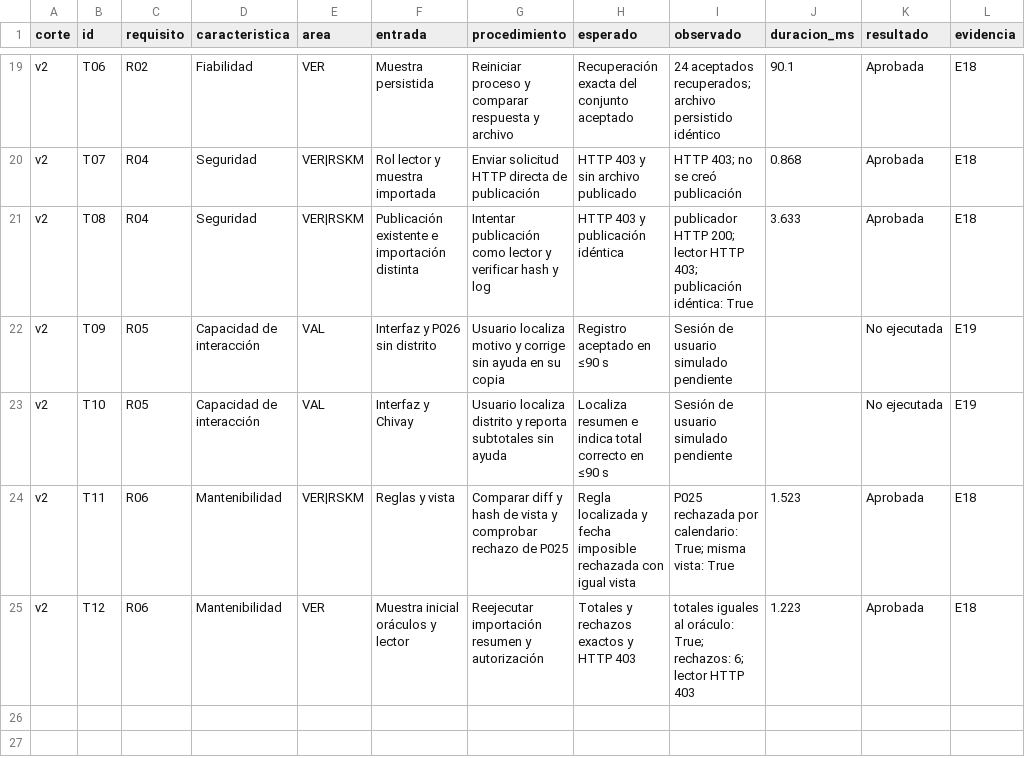
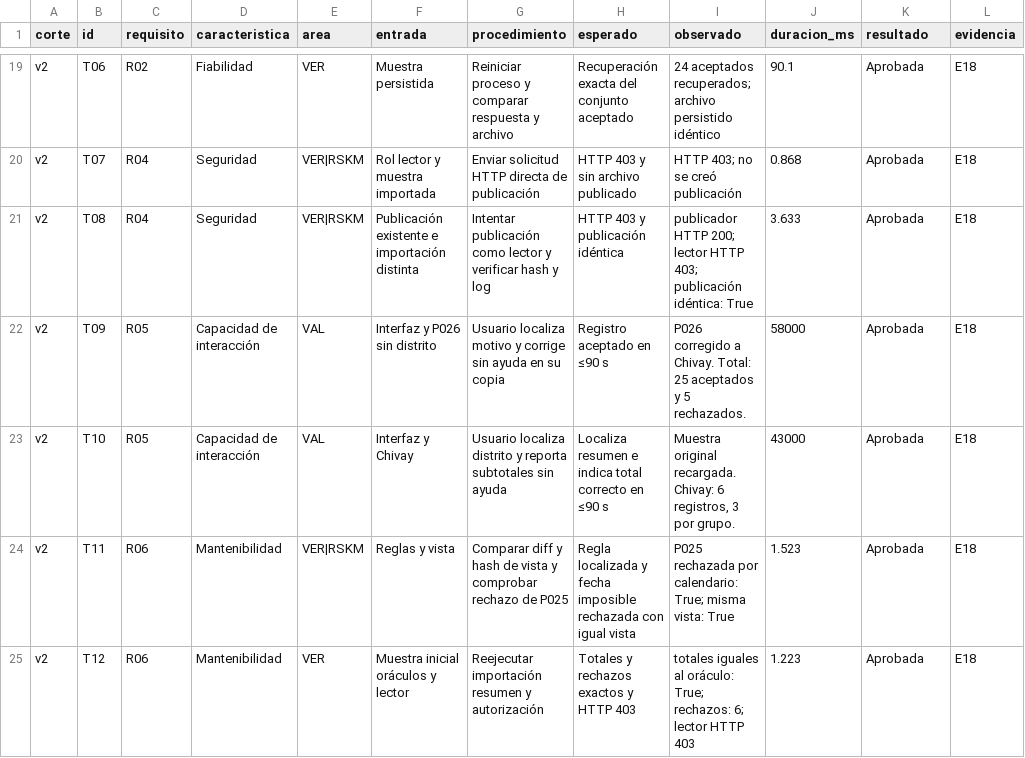
Before and after one commit to cmezav/panviz-scampi-tp9, a CSV file: 07_tablero/exportaciones/pruebas.csv, drawn as a sheet; only a part is shown, gaps mark what is left out.

```diff
--- a/07_tablero/exportaciones/pruebas.csv
+++ b/07_tablero/exportaciones/pruebas.csv
@@ -21,4 +21,4 @@ v2,T07,R04,Seguridad,VER|RSKM,Rol lector y muestra importada,Enviar solicitud HT
 v2,T08,R04,Seguridad,VER|RSKM,Publicación existente e importación distinta,Intentar publicación como lector y verificar hash y log,HTTP 403 y publicación idéntica,publicador HTTP 200; lector HTTP 403; publicación idéntica: True,3.633,Aprobada,E18
-v2,T09,R05,Capacidad de interacción,VAL,Interfaz y P026 sin distrito,Usuario localiza motivo y corrige sin ayuda en su copia,Registro aceptado en ≤90 s,Sesión de usuario simulado pendiente,,No ejecutada,E19
-v2,T10,R05,Capacidad de interacción,VAL,Interfaz y Chivay,Usuario localiza distrito y reporta subtotales sin ayuda,Localiza resumen e indica total correcto en ≤90 s,Sesión de usuario simulado pendiente,,No ejecutada,E19
+v2,T09,R05,Capacidad de interacción,VAL,Interfaz y P026 sin distrito,Usuario localiza motivo y corrige sin ayuda en su copia,Registro aceptado en ≤90 s,P026 corregido a Chivay. Total: 25 aceptados y 5 rechazados.,58000,Aprobada,E18
+v2,T10,R05,Capacidad de interacción,VAL,Interfaz y Chivay,Usuario localiza distrito y reporta subtotales sin ayuda,Localiza resumen e indica total correcto en ≤90 s,"Muestra original recargada. Chivay: 6 registros, 3 por grupo.",43000,Aprobada,E18
 v2,T11,R06,Mantenibilidad,VER|RSKM,Reglas y vista,Comparar diff y hash de vista y comprobar rechazo de P025,Regla localizada y fecha imposible rechazada con igual vista,P025 rechazada por calendario: True; misma vista: True,1.523,Aprobada,E18
```
Also changed, not shown: 06_evidencias/hallazgos.csv, 07_tablero/exportaciones/criterios.csv, 8 other files.
